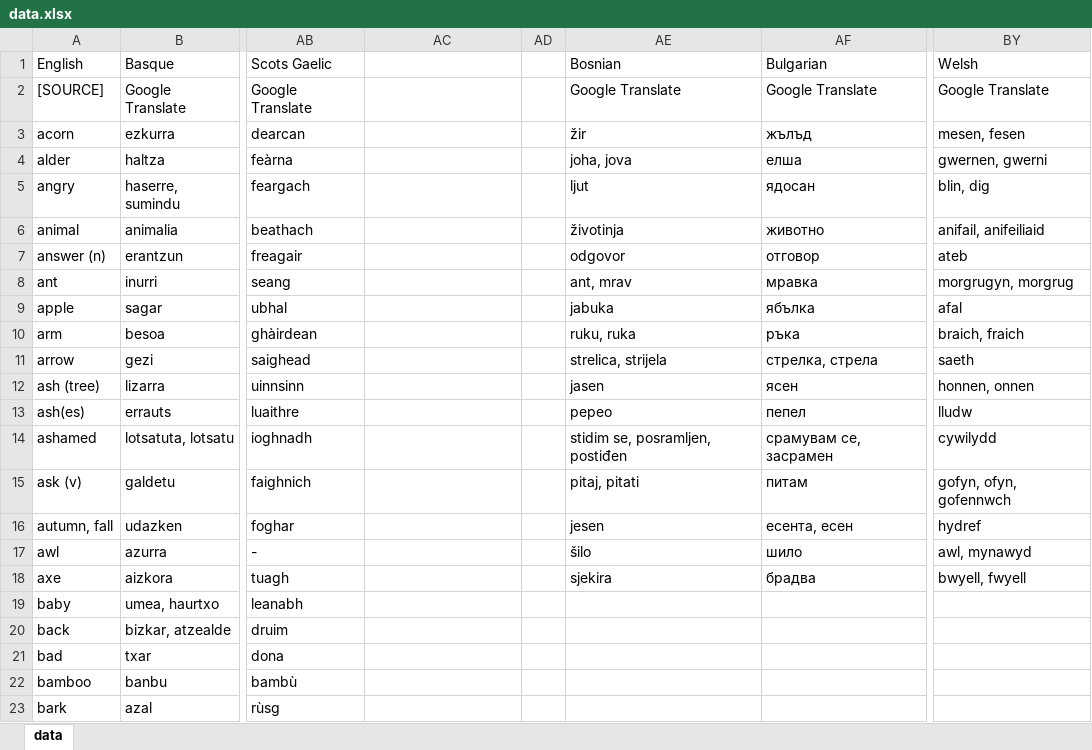
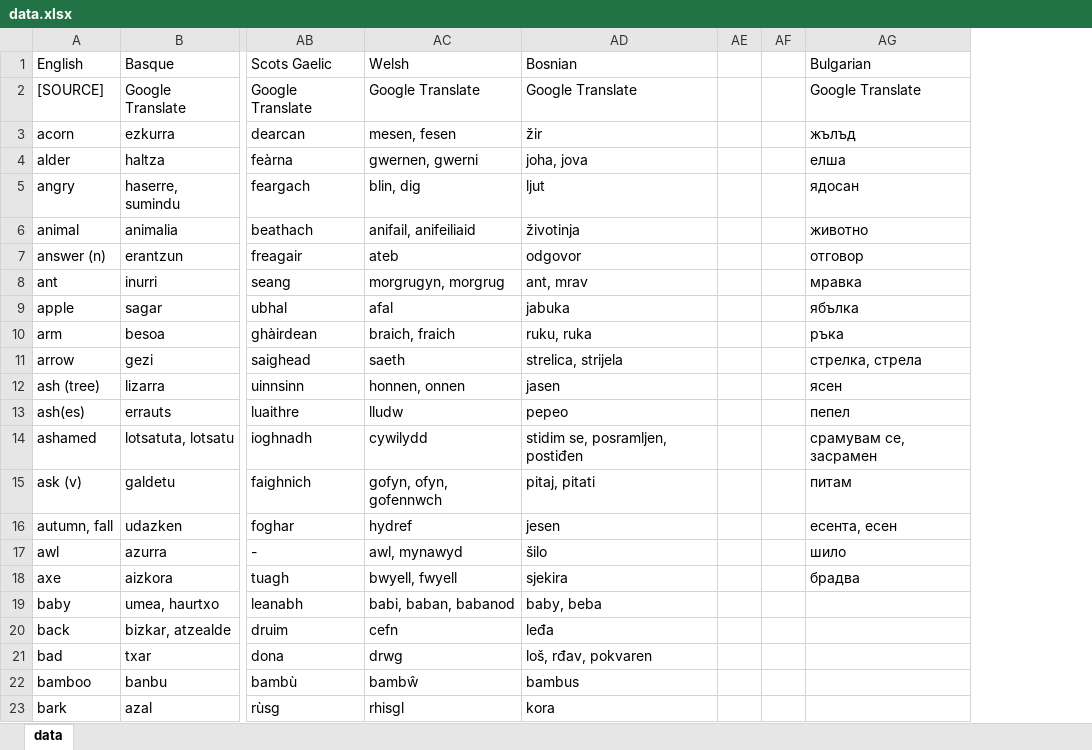
Before and after one commit to damiansp/linguistics, an Excel workbook: historical/data/data.xlsx, sheet data, drawn as a sheet; only a part is shown, gaps mark what is left out; values as stored, in another font and other column widths than the file's, no borders; removed rows and columns are numbered as before the commit, all else as after; the diff covers the shown part only; the diff names each change by its address in the sheet, - before the commit and + after, or states it on an @@ line.

```diff
--- a/historical/data/data.xlsx (sheet data)
+++ b/historical/data/data.xlsx (sheet data)
-column AD, empty
+column AE, empty
+column AF, empty
-column BY (Welsh), rows 2-18: Google Translate | mesen, fesen | gwernen, gwerni | blin, dig | anifail, anifeiliaid | ateb | morgrugyn, morgrug | afal | braich, fraich | saeth | honnen, onnen | lludw | cywilydd | gofyn, ofyn, gofennwch | hydref | awl, mynawyd | bwyell, fwyell
-AC1: (empty)
+AC1: Welsh
-AC2 (Welsh): (empty)
+AC2 (Welsh): Google Translate
-AC3 (Welsh): (empty)
+AC3 (Welsh): mesen, fesen
-AC4 (Welsh): (empty)
+AC4 (Welsh): gwernen, gwerni
-AC5 (Welsh): (empty)
+AC5 (Welsh): blin, dig
-AC6 (Welsh): (empty)
+AC6 (Welsh): anifail, anifeiliaid
-AC7 (Welsh): (empty)
+AC7 (Welsh): ateb
-AC8 (Welsh): (empty)
+AC8 (Welsh): morgrugyn, morgrug
-AC9 (Welsh): (empty)
+AC9 (Welsh): afal
-AC10 (Welsh): (empty)
+AC10 (Welsh): braich, fraich
-AC11 (Welsh): (empty)
+AC11 (Welsh): saeth
-AC12 (Welsh): (empty)
+AC12 (Welsh): honnen, onnen
-AC13 (Welsh): (empty)
+AC13 (Welsh): lludw
-AC14 (Welsh): (empty)
+AC14 (Welsh): cywilydd
-AC15 (Welsh): (empty)
+AC15 (Welsh): gofyn, ofyn, gofennwch
-AC16 (Welsh): (empty)
+AC16 (Welsh): hydref
-AC17 (Welsh): (empty)
+AC17 (Welsh): awl, mynawyd
-AC18 (Welsh): (empty)
+AC18 (Welsh): bwyell, fwyell
-AC19 (Welsh): (empty)
+AC19 (Welsh): babi, baban, babanod
-AD19 (Bosnian): (empty)
+AD19 (Bosnian): baby, beba
-AC20 (Welsh): (empty)
+AC20 (Welsh): cefn
-AD20 (Bosnian): (empty)
+AD20 (Bosnian): leđa
-AC21 (Welsh): (empty)
+AC21 (Welsh): drwg
-AD21 (Bosnian): (empty)
+AD21 (Bosnian): loš, rđav, pokvaren
-AC22 (Welsh): (empty)
+AC22 (Welsh): bambŵ
-AD22 (Bosnian): (empty)
+AD22 (Bosnian): bambus
-AC23 (Welsh): (empty)
+AC23 (Welsh): rhisgl
-AD23 (Bosnian): (empty)
+AD23 (Bosnian): kora
```
Also changed, not shown: 6 edited cells elsewhere in this sheet, historical/data/data_strict.xlsx.
